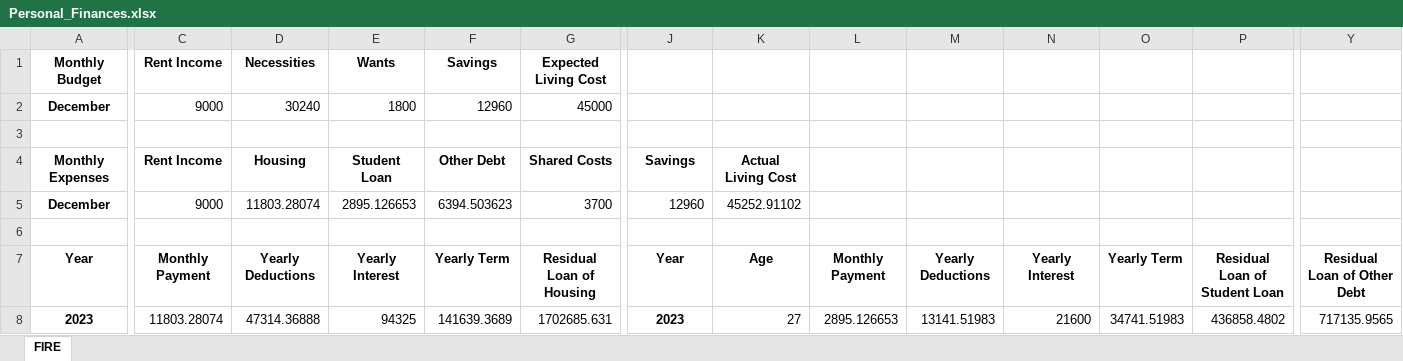
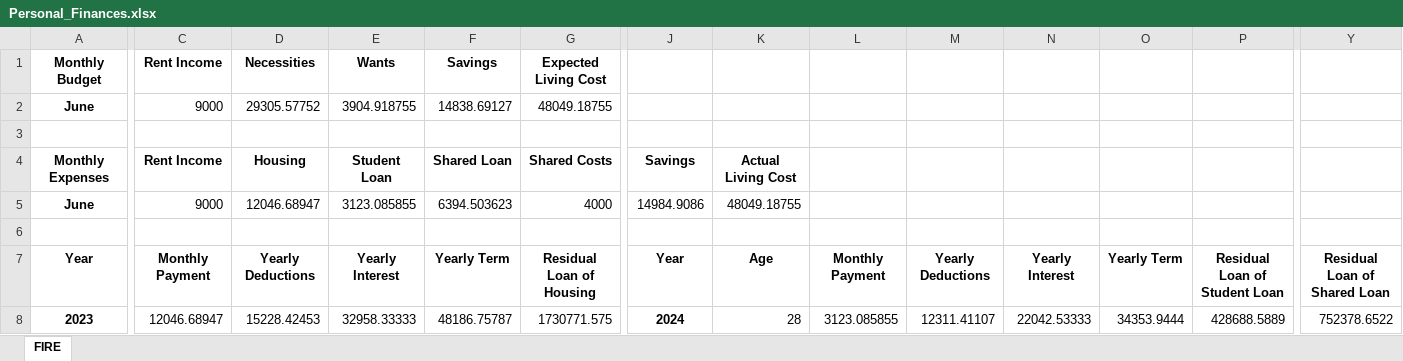
Before and after one commit to Moejay10/FIRE, an Excel workbook: Personal_Finances.xlsx, sheet FIRE, drawn as a sheet; only a part is shown, gaps mark what is left out; values as stored, in another font and other column widths than the file's, no borders; removed rows and columns are numbered as before the commit, all else as after; rows hold the shown columns only; the diff covers the shown part only; the diff names each change by its address in the sheet, - before the commit and + after, or states it on an @@ line.

```diff
--- a/Personal_Finances.xlsx (sheet FIRE)
+++ b/Personal_Finances.xlsx (sheet FIRE)
-row 2: December | 9000 | 30240 | 1800 | 12960 | 45000
+row 2: June | 9000 | 29305.57752 | 3904.918755 | 14838.69127 | 48049.18755
-F4: Other Debt
+F4: Shared Loan
-row 5: December | 9000 | 11803.28074 | 2895.126653 | 6394.503623 | 3700 | 12960 | 45252.91102
+row 5: June | 9000 | 12046.68947 | 3123.085855 | 6394.503623 | 4000 | 14984.9086 | 48049.18755
-Y7: Residual Loan of Other Debt
+Y7: Residual Loan of Shared Loan
-C8: 11803.28074
+C8: 12046.68947
-D8: 47314.36888
+D8: 15228.42453
-E8: 94325
+E8: 32958.33333
-F8: 141639.3689
+F8: 48186.75787
-G8: 1702685.631
+G8: 1730771.575
-J8: 2023
+J8: 2024
-K8: 27
+K8: 28
-L8: 2895.126653
+L8: 3123.085855
-M8: 13141.51983
+M8: 12311.41107
-N8: 21600
+N8: 22042.53333
-O8: 34741.51983
+O8: 34353.9444
-P8: 436858.4802
+P8: 428688.5889
-Y8: 717135.9565
+Y8: 752378.6522
```
Also changed, not shown: 274 edited cells elsewhere in this sheet, 1 other file.
